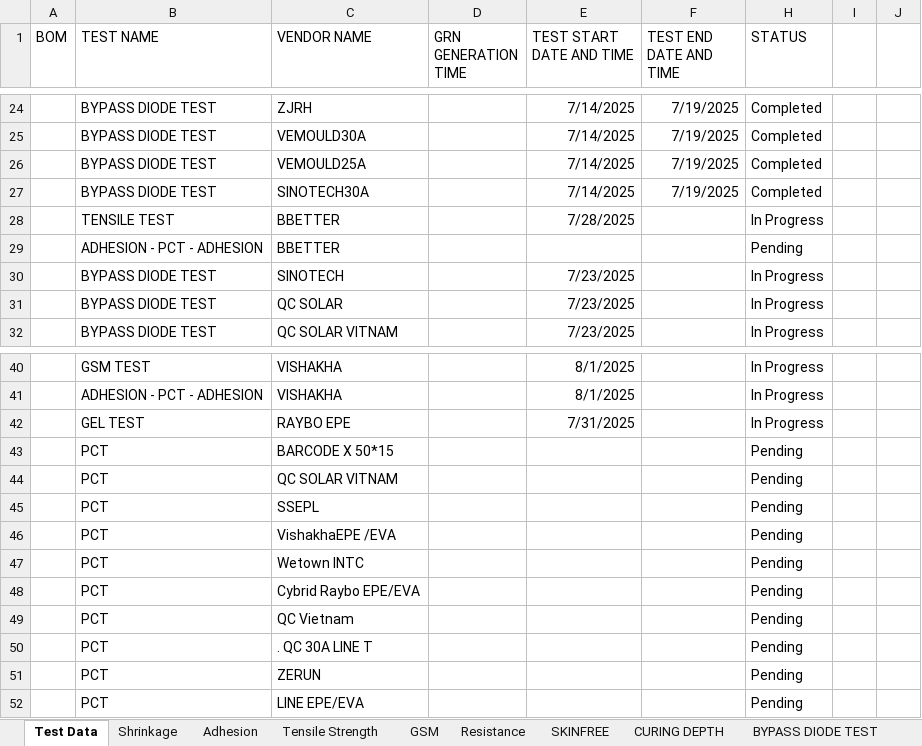
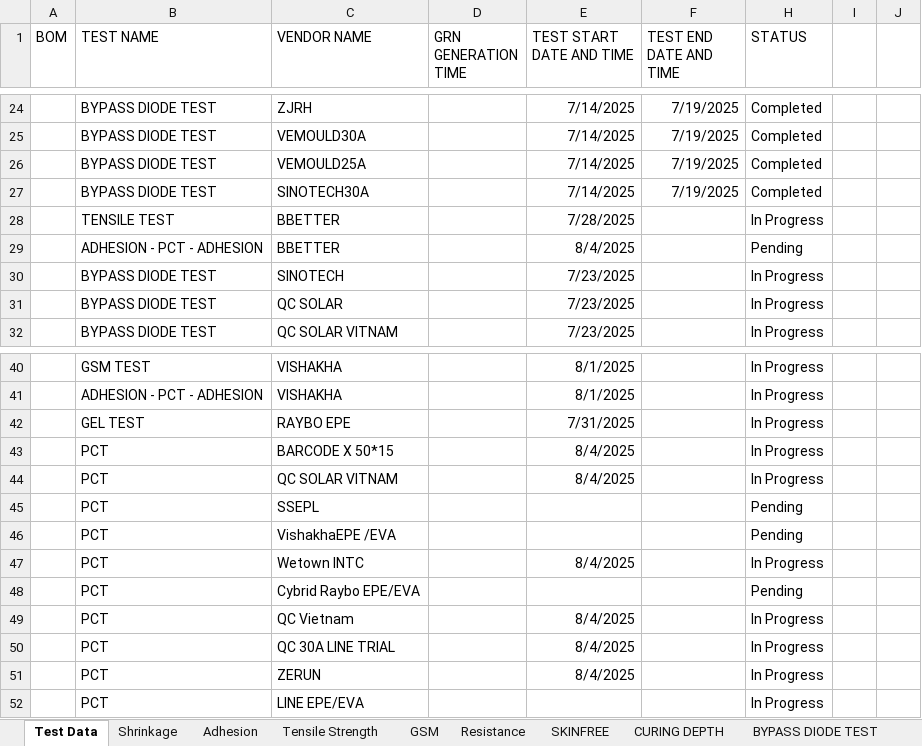
Before and after one commit to naveen221001/rnd-solar-api, an Excel workbook: data/Solar_Lab_Tests.xlsx, sheet Test Data, drawn as a sheet; only a part is shown, gaps mark what is left out; values as stored, in another font and other column widths than the file's, no borders; table styles not drawn; removed rows and columns are numbered as before the commit, all else as after; the diff names each change by its address in the sheet, - before the commit and + after, or states it on an @@ line.

```diff
--- a/data/Solar_Lab_Tests.xlsx (sheet Test Data)
+++ b/data/Solar_Lab_Tests.xlsx (sheet Test Data)
-E29 (TEST START DATE AND TIME): (empty)
+E29 (TEST START DATE AND TIME): 8/4/2025
-E43:E44 (TEST START DATE AND TIME): (empty)
+E43:E44 (TEST START DATE AND TIME): 8/4/2025
-H43:H44 (STATUS): Pending
+H43:H44 (STATUS): In Progress
-E47 (TEST START DATE AND TIME): (empty)
+E47 (TEST START DATE AND TIME): 8/4/2025
-H47 (STATUS): Pending
+H47 (STATUS): In Progress
-E49 (TEST START DATE AND TIME): (empty)
+E49 (TEST START DATE AND TIME): 8/4/2025
-H49 (STATUS): Pending
+H49 (STATUS): In Progress
-row 50:  | PCT | . QC 30A LINE T |  |  |  | Pending
+row 50:  | PCT | QC 30A LINE TRIAL |  | 8/4/2025 |  | In Progress
-E51 (TEST START DATE AND TIME): (empty)
+E51 (TEST START DATE AND TIME): 8/4/2025
-H51:H52 (STATUS): Pending
+H51:H52 (STATUS): In Progress
```
Also changed, not shown: sheet BYPASS DIODE TEST, data/Chamber_Tests.xlsx, data/RND_Todos.xlsx, 2 other files.
